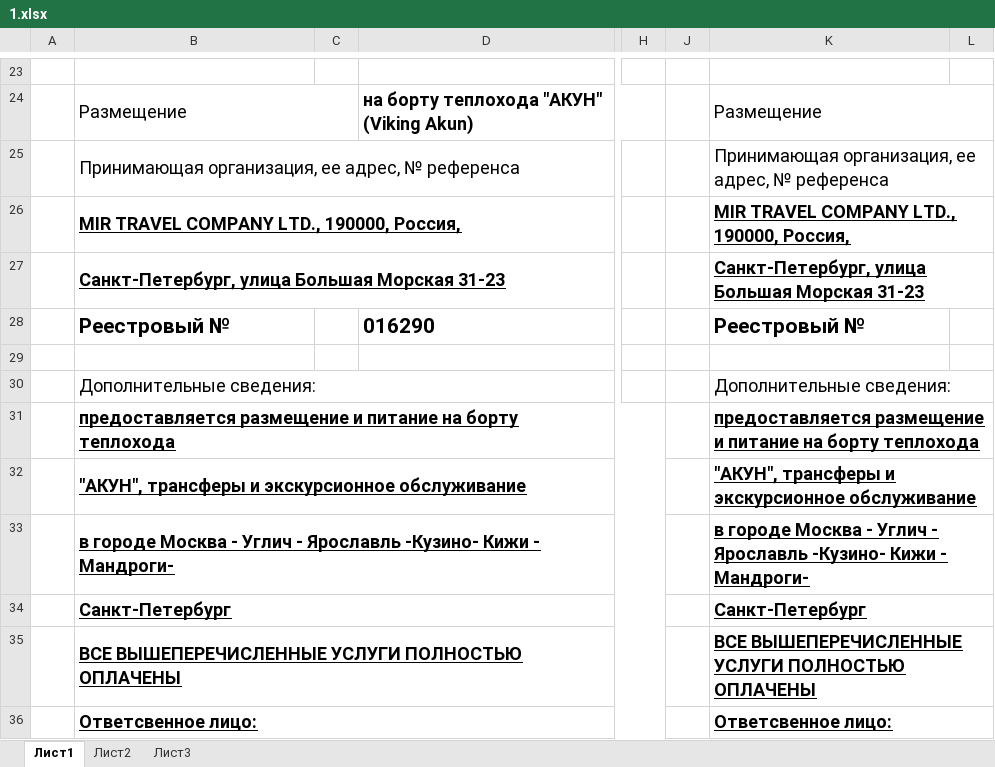
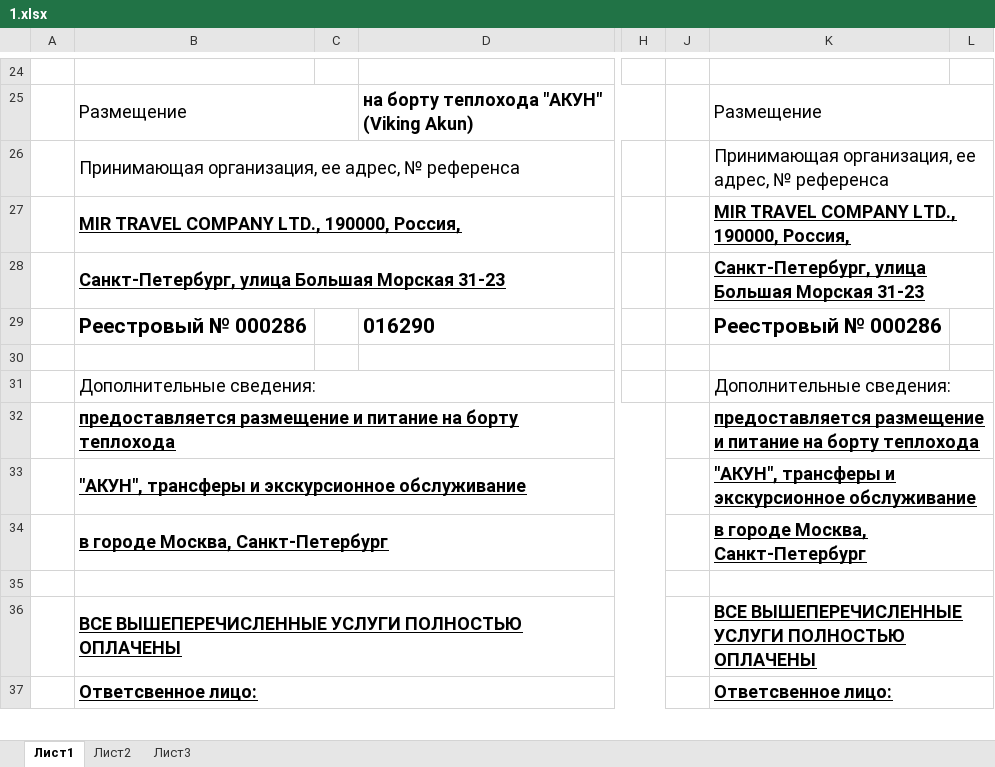
Before and after one commit to Nekr137/visa_app, an Excel workbook: static/xlsx/1.xlsx, sheet Лист1, drawn as a sheet; only a part is shown, gaps mark what is left out; values as stored, in another font and other column widths than the file's, no borders; charts and pictures not drawn; removed rows and columns are numbered as before the commit, all else as after; rows hold the shown columns only; the diff covers the shown part only; the diff names each change by its address in the sheet, - before the commit and + after, or states it on an @@ line.

```diff
--- a/static/xlsx/1.xlsx (sheet Лист1)
+++ b/static/xlsx/1.xlsx (sheet Лист1)
-B29: Реестровый №
+B29: Реестровый № 000286
-K29: Реестровый №
+K29: Реестровый № 000286
-row 33:  | в городе Москва - Углич - Ярославль -Кузино- Кижи - Мандроги- |  |  |  |  | в городе Москва - Углич - Ярославль -Кузино- Кижи - Мандроги-
+row 34:  | в городе Москва, Санкт-Петербург |  |  |  |  | в городе Москва, Санкт-Петербург
-row 35:  | Санкт-Петербург |  |  |  |  | Санкт-Петербург
+row 35: (empty)
```
Also changed, not shown: 2 added rows, 1 removed row, 20 edited cells and merged cells elsewhere in this sheet, formulas that keep their value, charts or pictures, static/xlsx/2.xlsx, 5 other files.
